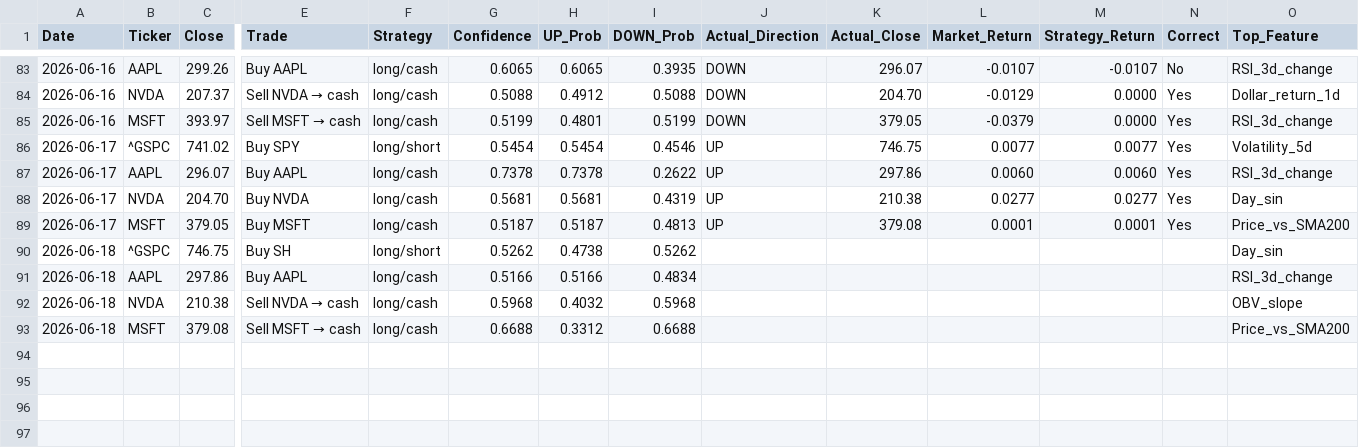
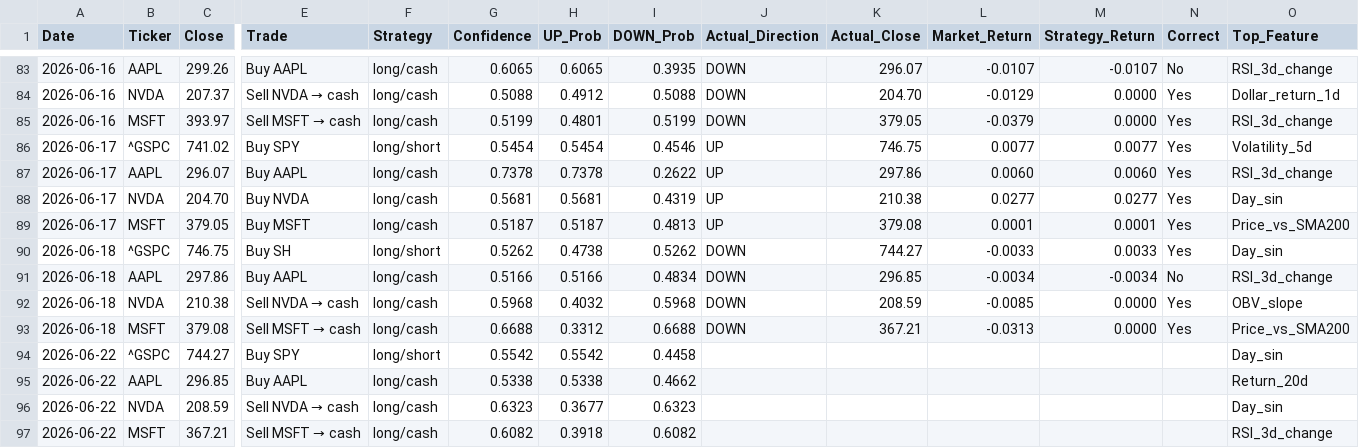
Before and after one commit to VDP09/AI-Trade, a CSV file: predictions.csv, drawn as a sheet; only a part is shown, gaps mark what is left out; rows hold the shown columns only; the diff names each change by its address in the sheet, - before the commit and + after, or states it on an @@ line.

```diff
--- a/predictions.csv
+++ b/predictions.csv
-J90:J93 (Actual_Direction): (empty)
+J90:J93 (Actual_Direction): DOWN
-K90 (Actual_Close): (empty)
+K90 (Actual_Close): 744.27
-L90 (Market_Return): (empty)
+L90 (Market_Return): -0.0033
-M90 (Strategy_Return): (empty)
+M90 (Strategy_Return): 0.0033
-N90 (Correct): (empty)
+N90 (Correct): Yes
-K91 (Actual_Close): (empty)
+K91 (Actual_Close): 296.85
-L91 (Market_Return): (empty)
+L91 (Market_Return): -0.0034
-M91 (Strategy_Return): (empty)
+M91 (Strategy_Return): -0.0034
-N91 (Correct): (empty)
+N91 (Correct): No
-K92 (Actual_Close): (empty)
+K92 (Actual_Close): 208.59
-L92 (Market_Return): (empty)
+L92 (Market_Return): -0.0085
-M92:M93 (Strategy_Return): (empty)
+M92:M93 (Strategy_Return): 0.0000
-N92:N93 (Correct): (empty)
+N92:N93 (Correct): Yes
-K93 (Actual_Close): (empty)
+K93 (Actual_Close): 367.21
-L93 (Market_Return): (empty)
+L93 (Market_Return): -0.0313
+row 94: 2026-06-22 | ^GSPC | 744.27 | Buy SPY | long/short | 0.5542 | 0.5542 | 0.4458 |  |  |  |  |  | Day_sin
+row 95: 2026-06-22 | AAPL | 296.85 | Buy AAPL | long/cash | 0.5338 | 0.5338 | 0.4662 |  |  |  |  |  | Return_20d
+row 96: 2026-06-22 | NVDA | 208.59 | Sell NVDA → cash | long/cash | 0.6323 | 0.3677 | 0.6323 |  |  |  |  |  | Day_sin
+row 97: 2026-06-22 | MSFT | 367.21 | Sell MSFT → cash | long/cash | 0.6082 | 0.3918 | 0.6082 |  |  |  |  |  | RSI_3d_change
```
